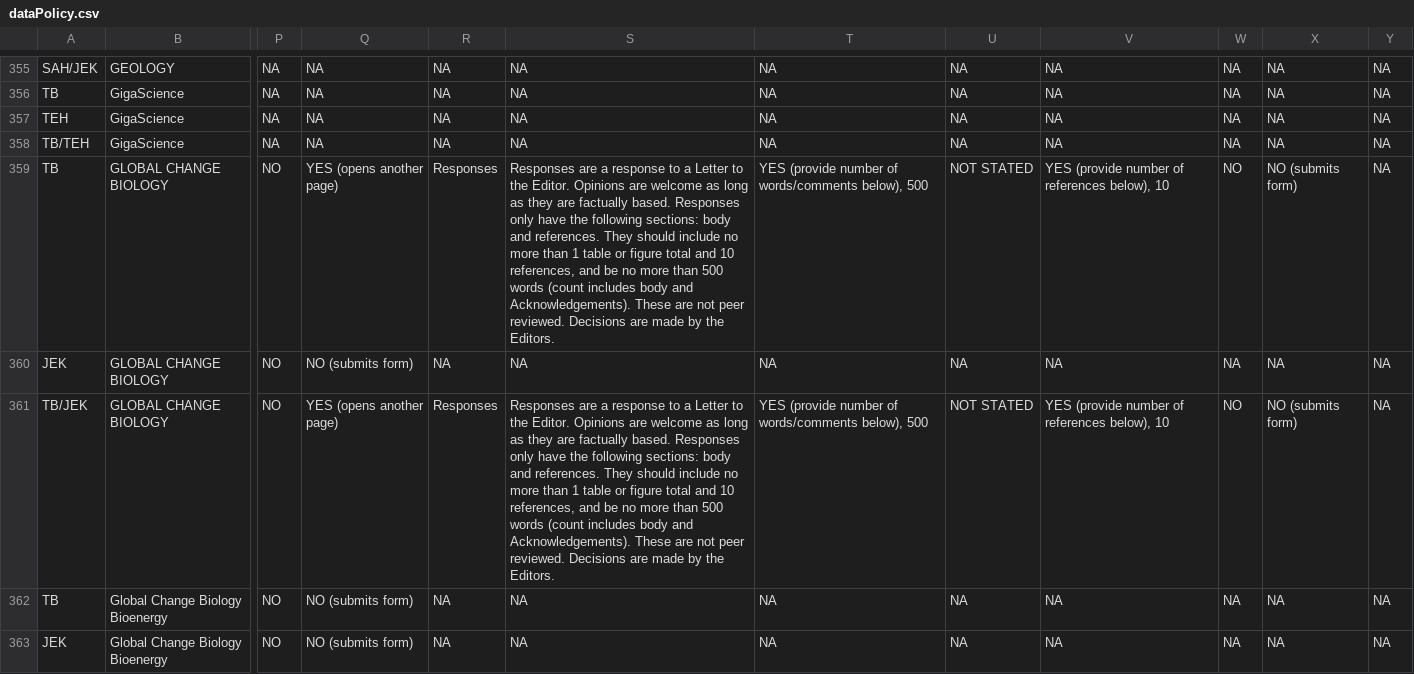
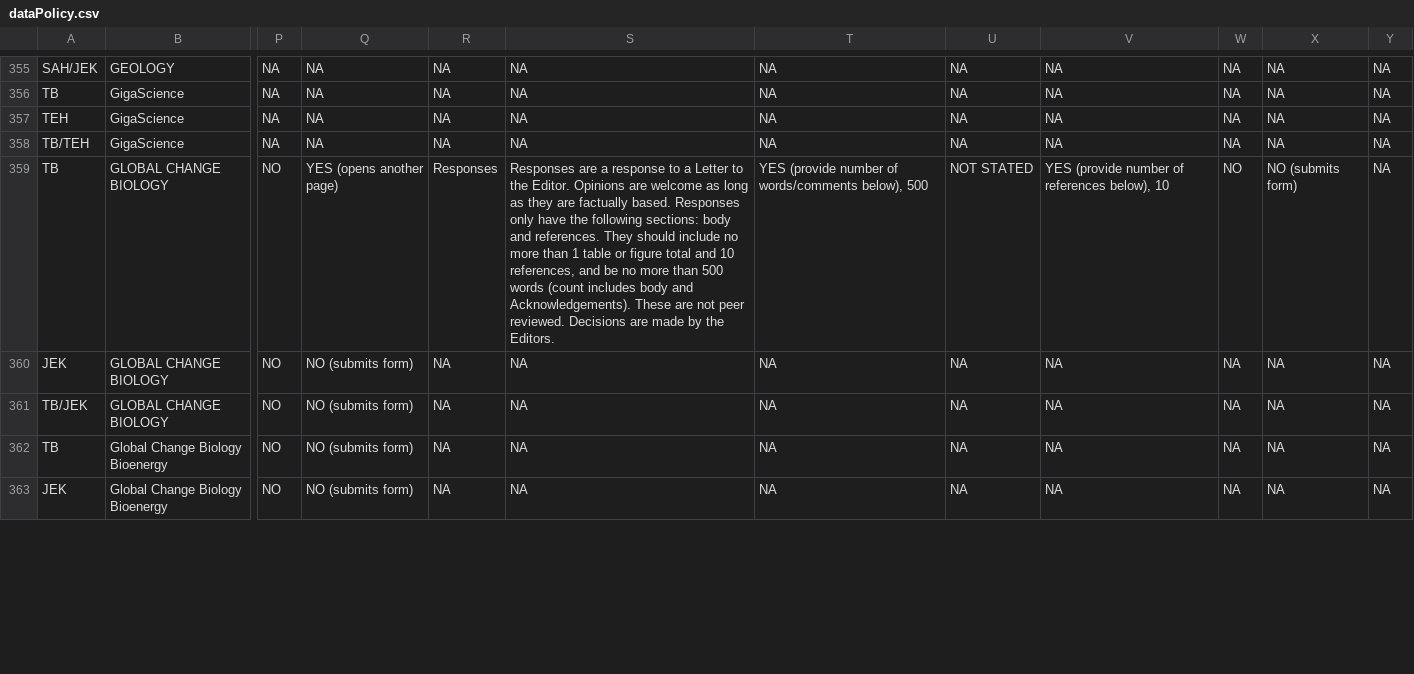
Before and after one commit to TomHardwicke/PROJ_2020_crossDisp_journal_critique, a CSV file: data/primary/dataPolicy.csv, drawn as a sheet; only a part is shown, gaps mark what is left out; the diff covers the shown part only; the diff names each change by its address in the sheet, - before the commit and + after, or states it on an @@ line.

Commit message:
non-PPPRs corrected
following team discussions, the coding for some article types previously classified as PPPR has been changed to not PPPR

```diff
--- a/data/primary/dataPolicy.csv
+++ b/data/primary/dataPolicy.csv
-Q361: YES (opens another page)
+Q361: NO (submits form)
-R361: Responses
+R361: NA
-S361: Responses are a response to a Letter to the Editor. Opinions are welcome as long as they are factually based. Responses only have the following sections: body and references. They should include no more than 1 table or figure total and 10 references, and be no more than 500 words (count includes body and Acknowledgements). These are not peer reviewed. Decisions are made by the Editors.
+S361: NA
-T361: YES (provide number of words/comments below), 500
+T361: NA
-U361: NOT STATED
+U361: NA
-V361: YES (provide number of references below), 10
+V361: NA
-W361: NO
+W361: NA
-X361: NO (submits form)
+X361: NA
```
Also changed, not shown: 160 edited cells elsewhere in this file, 2 other files.
